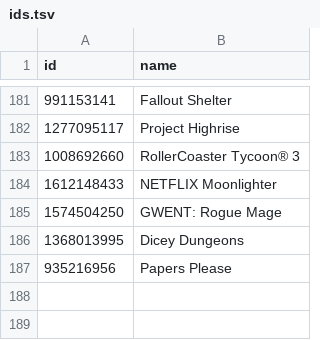
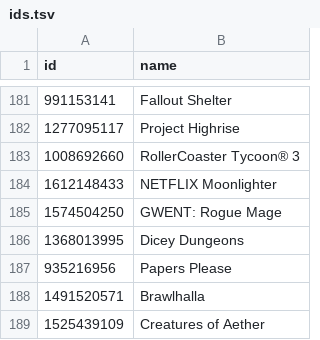
Before and after one commit to albertquiroga/awesome-ios-game-ports, a TSV file: ids.tsv, drawn as a sheet; only a part is shown, gaps mark what is left out; the diff names each change by its address in the sheet, - before the commit and + after, or states it on an @@ line.

Commit message:
Added Brawlhalla and Creatures of Aether

```diff
--- a/ids.tsv
+++ b/ids.tsv
+row 188: 1491520571 | Brawlhalla
+row 189: 1525439109 | Creatures of Aether
```
